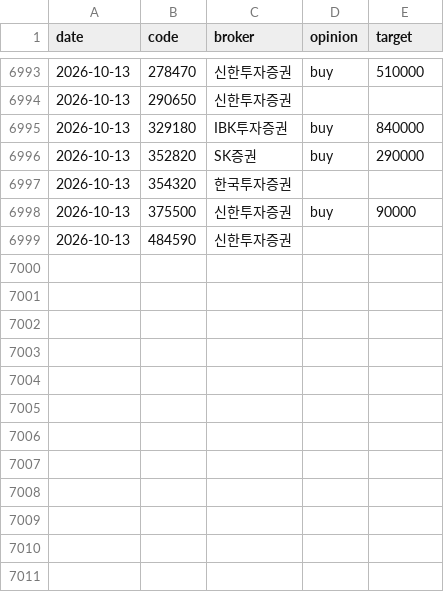
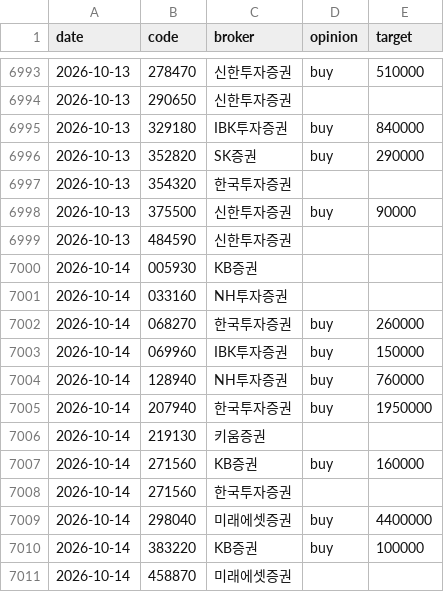
Before and after one commit to ysjang0-blip/stock-report, a CSV file: data/history.csv, drawn as a sheet; only a part is shown, gaps mark what is left out; the diff names each change by its address in the sheet, - before the commit and + after, or states it on an @@ line.

```diff
--- a/data/history.csv
+++ b/data/history.csv
+row 7000: 2026-10-14 | 005930 | KB증권
+row 7001: 2026-10-14 | 033160 | NH투자증권
+row 7002: 2026-10-14 | 068270 | 한국투자증권 | buy | 260000
+row 7003: 2026-10-14 | 069960 | IBK투자증권 | buy | 150000
+row 7004: 2026-10-14 | 128940 | NH투자증권 | buy | 760000
+row 7005: 2026-10-14 | 207940 | 한국투자증권 | buy | 1950000
+row 7006: 2026-10-14 | 219130 | 키움증권
+row 7007: 2026-10-14 | 271560 | KB증권 | buy | 160000
+row 7008: 2026-10-14 | 271560 | 한국투자증권
+row 7009: 2026-10-14 | 298040 | 미래에셋증권 | buy | 4400000
+row 7010: 2026-10-14 | 383220 | KB증권 | buy | 100000
+row 7011: 2026-10-14 | 458870 | 미래에셋증권
```
Also changed, not shown: data/runs.csv, 2 other files.
